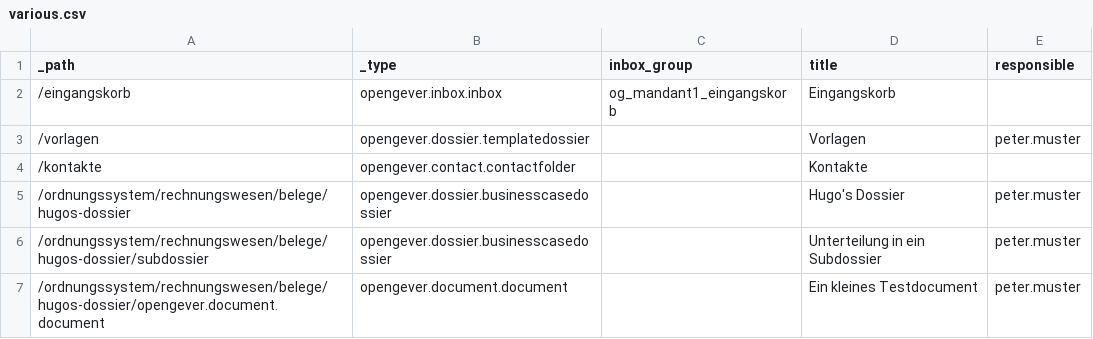
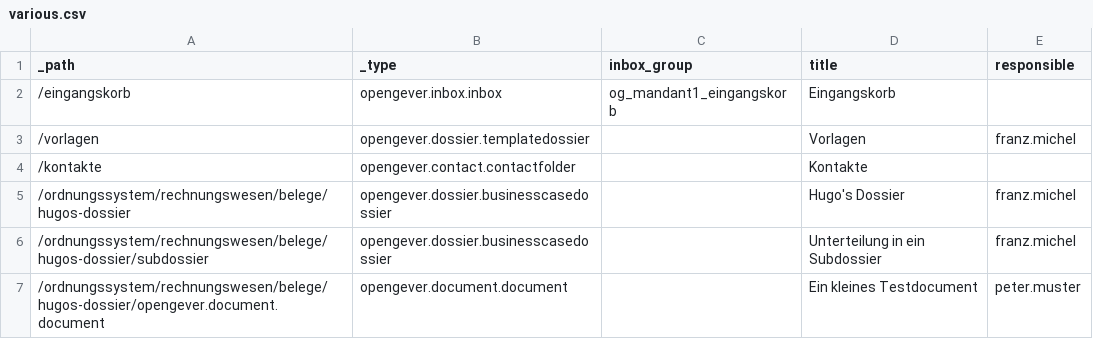
Before and after one commit to 4teamwork/opengever.core, a CSV file: opengever/examplecontent/data/various.csv, drawn as a sheet.

Commit message:
used a other default type

```diff
--- a/opengever/examplecontent/data/various.csv
+++ b/opengever/examplecontent/data/various.csv
@@ -2,6 +2,6 @@ _path,_type,inbox_group,title,responsible,
 /eingangskorb,opengever.inbox.inbox,og_mandant1_eingangskorb,Eingangskorb
-/vorlagen,opengever.dossier.templatedossier,,Vorlagen,peter.muster
+/vorlagen,opengever.dossier.templatedossier,,Vorlagen,franz.michel
 /kontakte,opengever.contact.contactfolder,,Kontakte,
-/ordnungssystem/rechnungswesen/belege/hugos-dossier,opengever.dossier.businesscasedossier,,Hugo's Dossier,peter.muster
-/ordnungssystem/rechnungswesen/belege/hugos-dossier/subdossier,opengever.dossier.businesscasedossier,,Unterteilung in ein Subdossier,peter.muster
+/ordnungssystem/rechnungswesen/belege/hugos-dossier,opengever.dossier.businesscasedossier,,Hugo's Dossier,franz.michel
+/ordnungssystem/rechnungswesen/belege/hugos-dossier/subdossier,opengever.dossier.businesscasedossier,,Unterteilung in ein Subdossier,franz.michel
 /ordnungssystem/rechnungswesen/belege/hugos-dossier/opengever.document.document,opengever.document.document,,Ein kleines Testdocument, peter.muster
```
